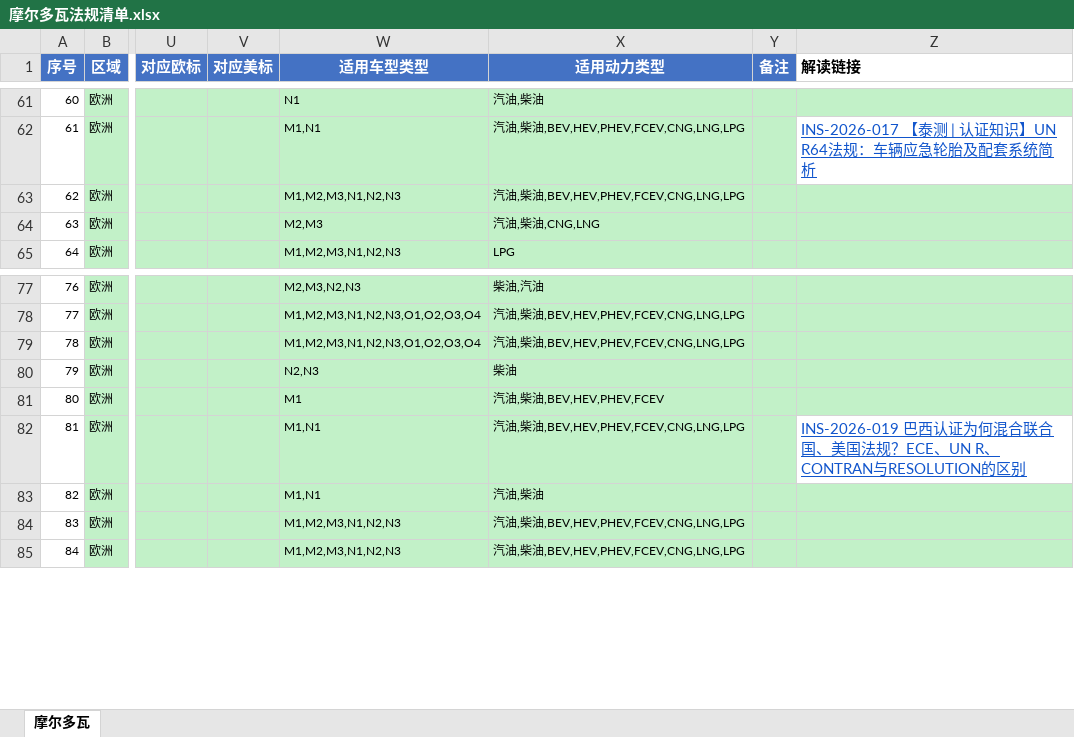
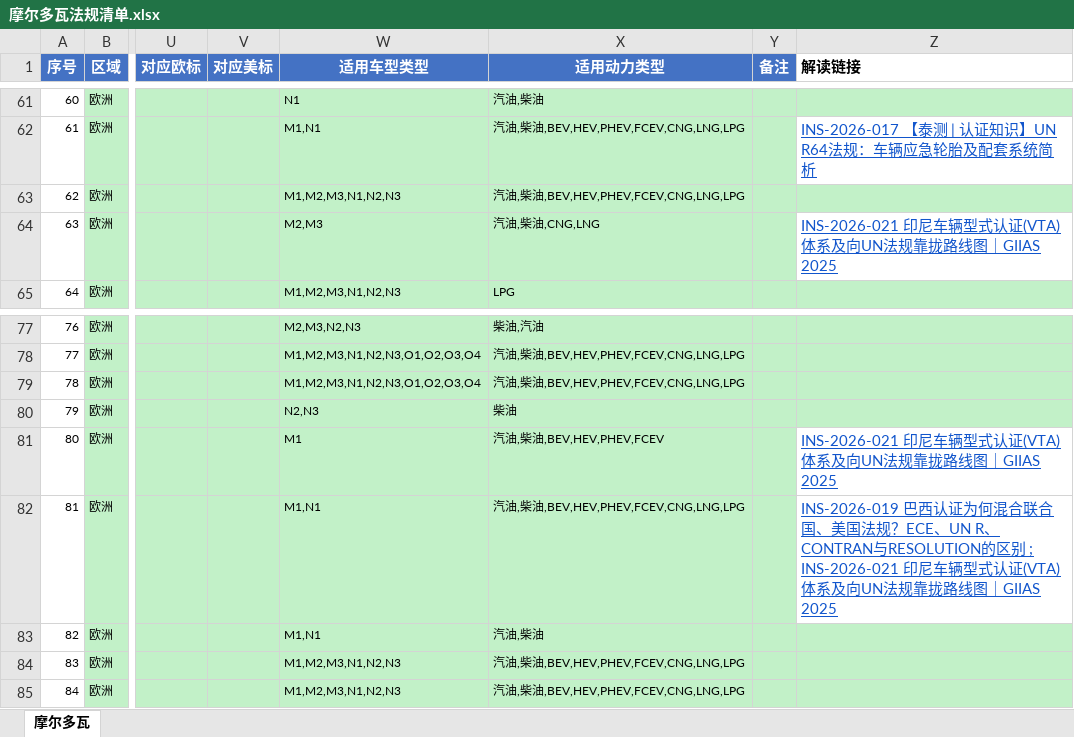
Before and after one commit to zhenghannah1228-boop/Auto-Reg-Monitor, an Excel workbook: kanban_system/output/library_linked/摩尔多瓦法规清单.xlsx, sheet 摩尔多瓦, drawn as a sheet; only a part is shown, gaps mark what is left out; values as stored, in another font and other column widths than the file's, no borders; the diff names each change by its address in the sheet, - before the commit and + after, or states it on an @@ line.

```diff
--- a/kanban_system/output/library_linked/摩尔多瓦法规清单.xlsx (sheet 摩尔多瓦)
+++ b/kanban_system/output/library_linked/摩尔多瓦法规清单.xlsx (sheet 摩尔多瓦)
-Z64 (解读链接): (empty)
+Z64 (解读链接): INS-2026-021 印尼车辆型式认证(VTA)体系及向UN法规靠拢路线图｜GIIAS 2025
-Z64 fill: #C2F1C8
+Z64 fill: none
-Z81 (解读链接): (empty)
+Z81 (解读链接): INS-2026-021 印尼车辆型式认证(VTA)体系及向UN法规靠拢路线图｜GIIAS 2025
-Z81 fill: #C2F1C8
+Z81 fill: none
-Z82 (解读链接): …RESOLUTION的区别
+Z82 (解读链接): …RESOLUTION的区别 ; INS-2026-021 印尼车辆型式认证(VTA)体系及向UN法规靠拢路线图｜GIIAS 2025
```
Also changed, not shown: kanban_system/output/library_linked/UNECE法规清单.xlsx, kanban_system/output/library_linked/中东市场标准法规清单.xlsx, 15 other files.
